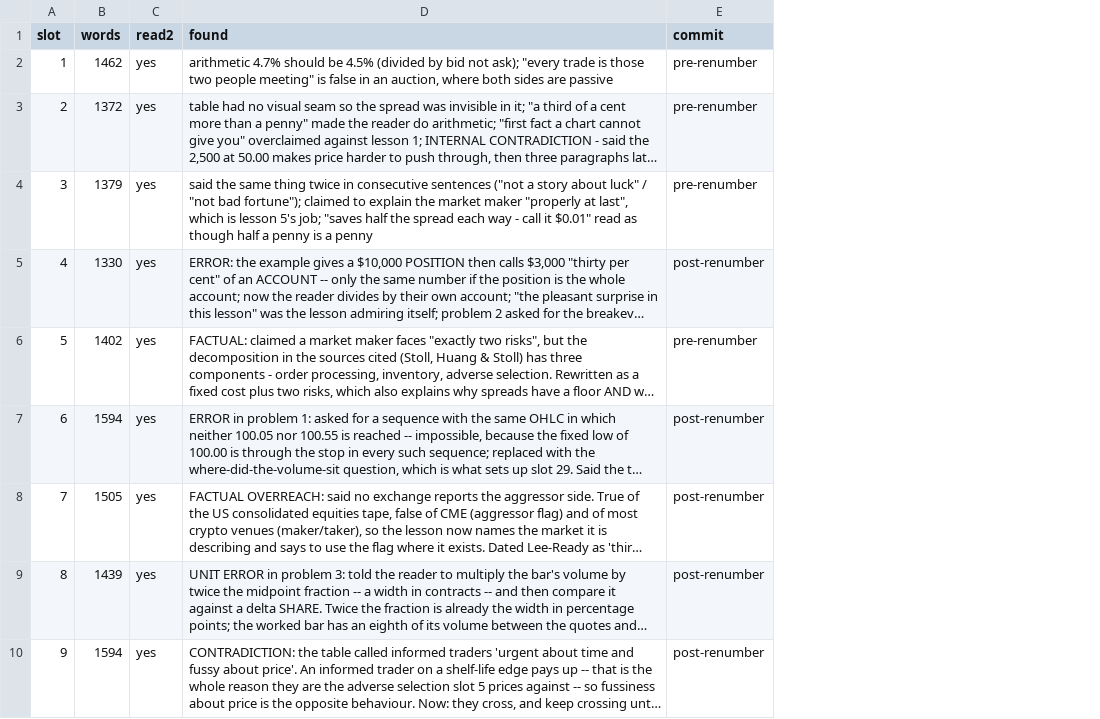
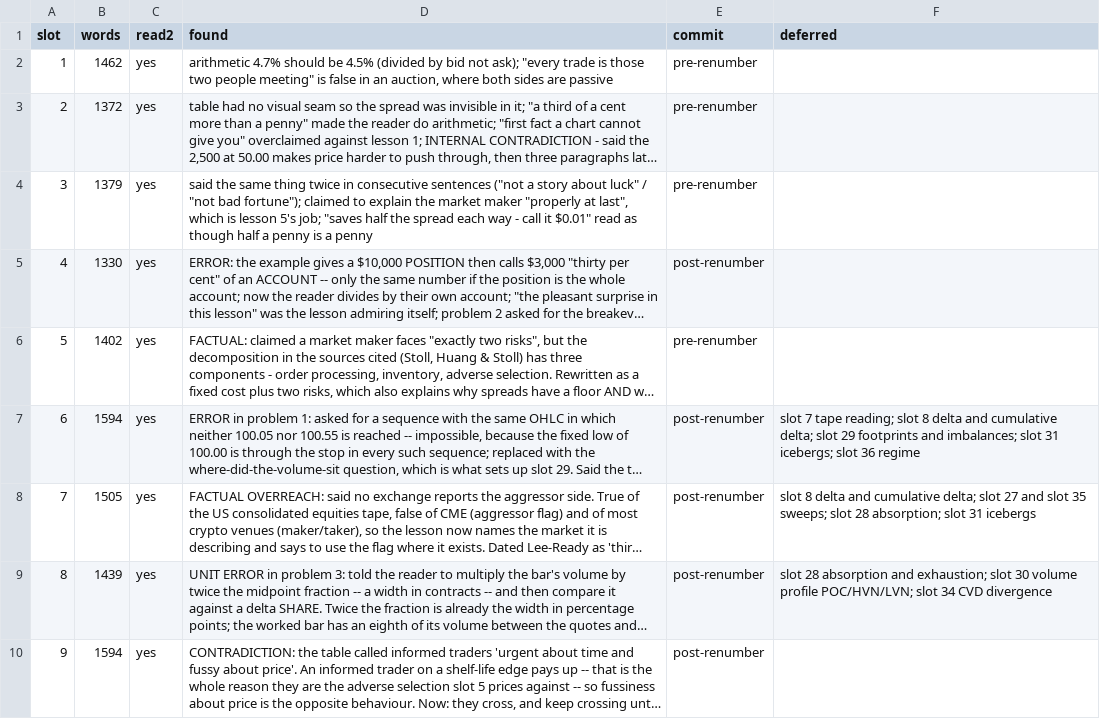
Before and after one commit to Signalpilot/signalpilot.io, a TSV file: scripts/curriculum/academy-ledger.tsv, drawn as a sheet; only a part is shown; long unchanged cells end in …; the diff names each change by its address in the sheet, - before the commit and + after, or states it on an @@ line.

```diff
--- a/scripts/curriculum/academy-ledger.tsv
+++ b/scripts/curriculum/academy-ledger.tsv
+column F (deferred), rows 7-9: slot 7 tape reading; slot 8 delta and cumulative delta; slot 29 footprints and imbalances; slot 31 icebergs; slot 36 regime | slot 8 delta and cumulative delta; slot 27 and slot 35 sweeps; slot 28 absorption; slot 31 icebergs | slot 28 absorption and exhaustion; slot 30 volume profile POC/HVN/LVN; slot 34 CVD divergence
```
Also changed, not shown: 4 other files.
